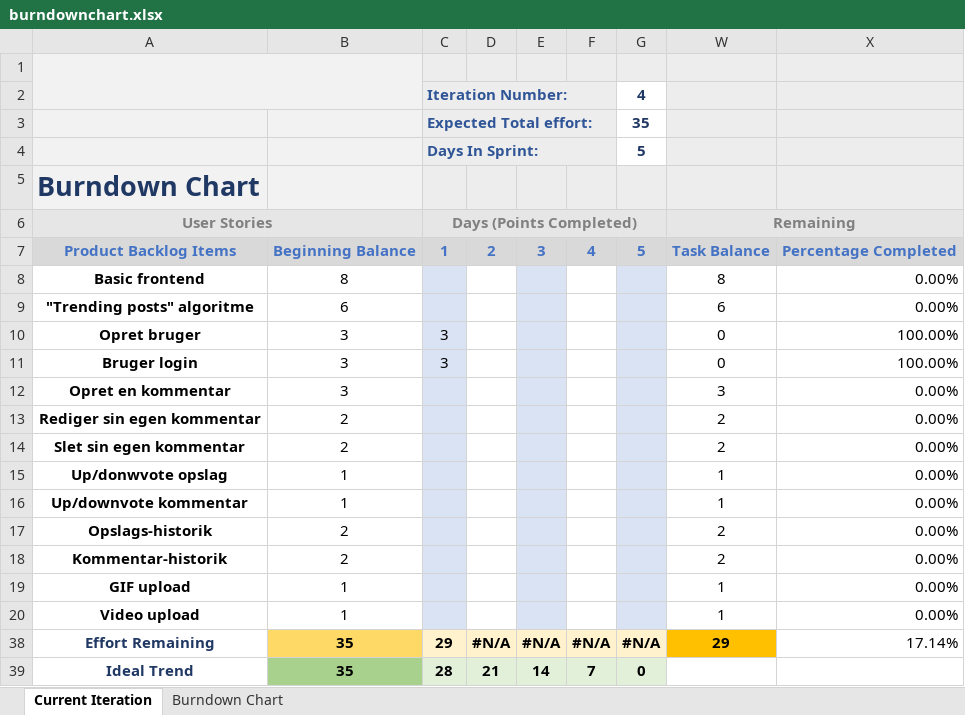
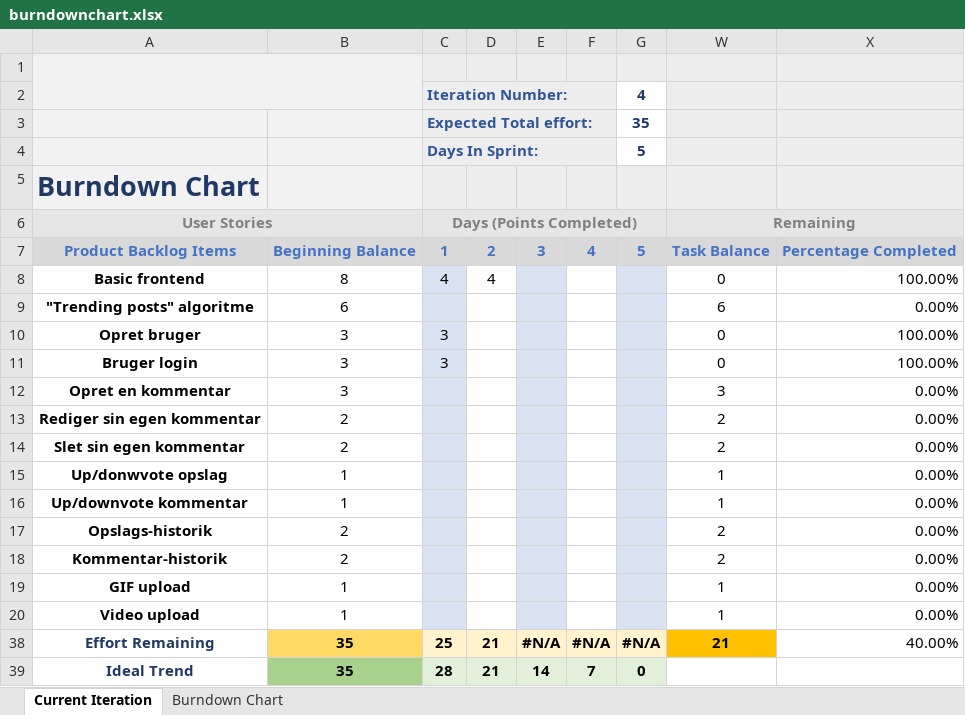
Before and after one commit to danny8632/GemmeGag, an Excel workbook: burndownchart.xlsx, sheet Current Iteration, drawn as a sheet; values as stored, in another font and other column widths than the file's, no borders; charts and pictures and conditional formats not drawn; the diff names each change by its address in the sheet, - before the commit and + after, or states it on an @@ line.

Commit message:
Update burn

```diff
--- a/burndownchart.xlsx (sheet Current Iteration)
+++ b/burndownchart.xlsx (sheet Current Iteration)
-C8 (Days (Points Completed)): (empty)
+C8 (Days (Points Completed)): 4
-D8: (empty)
+D8: 4
-W8 (Remaining): 8
+W8 (Remaining): 0
-X8: 0.00%
+X8: 100.00%
-C38 (Days (Points Completed)): 29
+C38 (Days (Points Completed)): 25
-D38: #N/A
+D38: 21
-W38 (Remaining): 29
+W38 (Remaining): 21
-X38: 17.14%
+X38: 40.00%
```
Also changed, not shown: charts or pictures.
